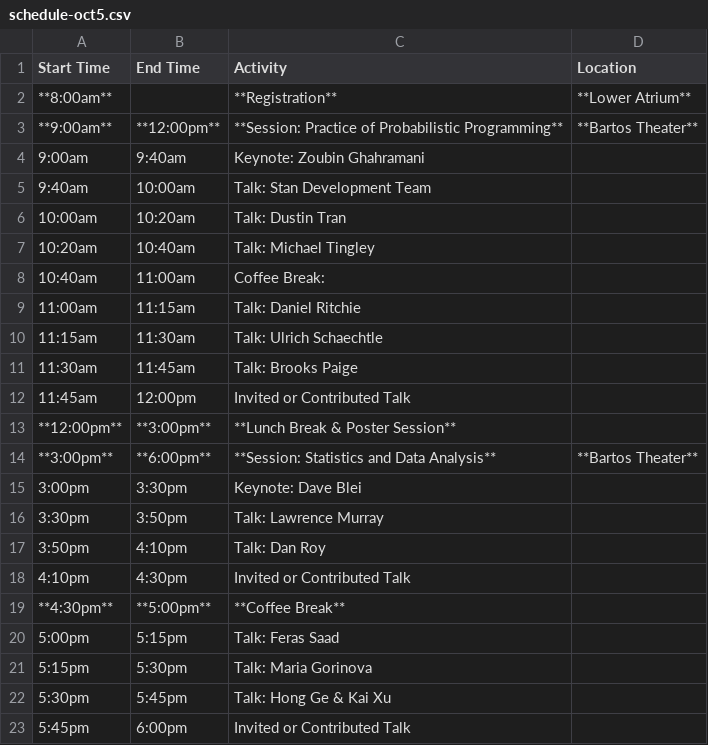
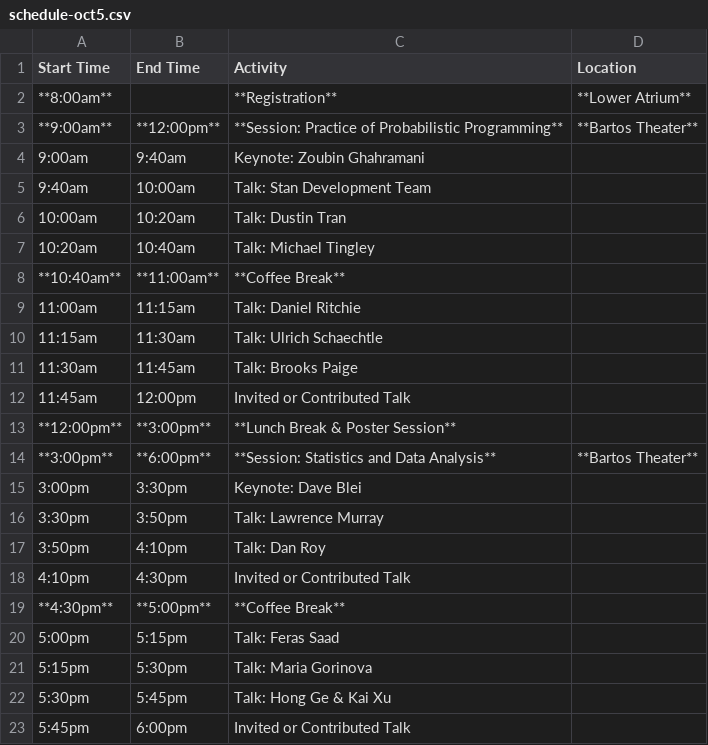
Before and after one commit to probprog-conference/probprog-conference.github.io, a CSV file: _data/schedule-oct5.csv, drawn as a sheet; removed rows and columns are numbered as before the commit, all else as after; the diff names each change by its address in the sheet, - before the commit and + after, or states it on an @@ line.

Commit message:
formatting updates to schedule

```diff
--- a/_data/schedule-oct5.csv
+++ b/_data/schedule-oct5.csv
-row 8: 10:40am | 11:00am | Coffee Break:
+row 8: **10:40am** | **11:00am** | **Coffee Break**
```
